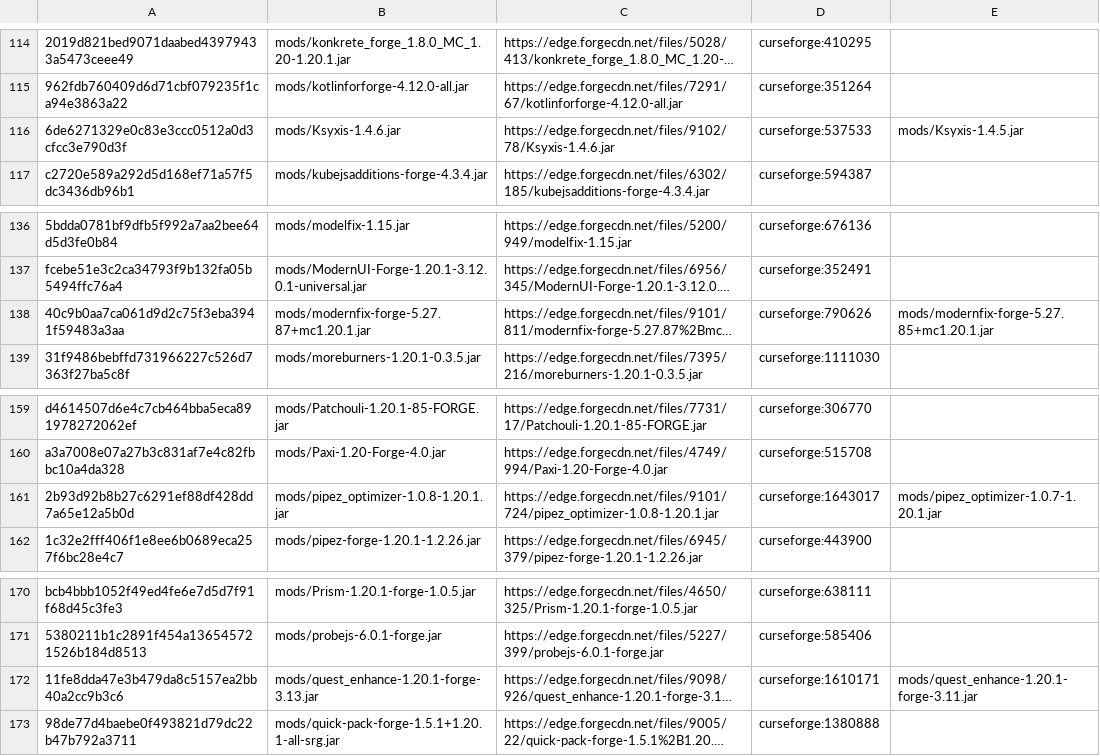
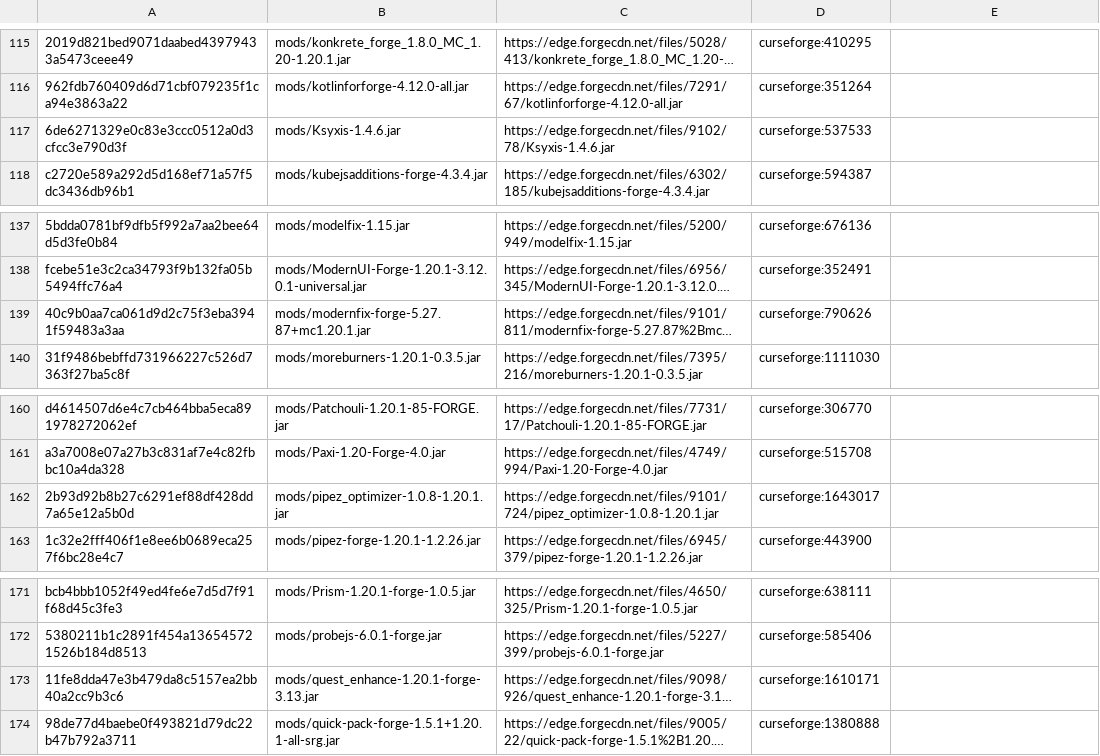
Before and after one commit to Eternal-Snowstorm/Create-Mechanism-and-Innovation, a TSV file: updater/update.tsv, drawn as a sheet; only a part is shown, gaps mark what is left out; long unchanged cells end in …; addresses are those after the commit; the diff covers the shown part only; the diff names each change by its address in the sheet, - before the commit and + after, or states it on an @@ line.

```diff
--- a/updater/update.tsv
+++ b/updater/update.tsv
-E117: mods/Ksyxis-1.4.5.jar
+E117: (empty)
-E139: mods/modernfix-forge-5.27.85+mc1.20.1.jar
+E139: (empty)
-E162: mods/pipez_optimizer-1.0.7-1.20.1.jar
+E162: (empty)
-E173: mods/quest_enhance-1.20.1-forge-3.11.jar
+E173: (empty)
```
Also changed, not shown: 1 added row and 6 edited cells elsewhere in this file, 3 other files.
